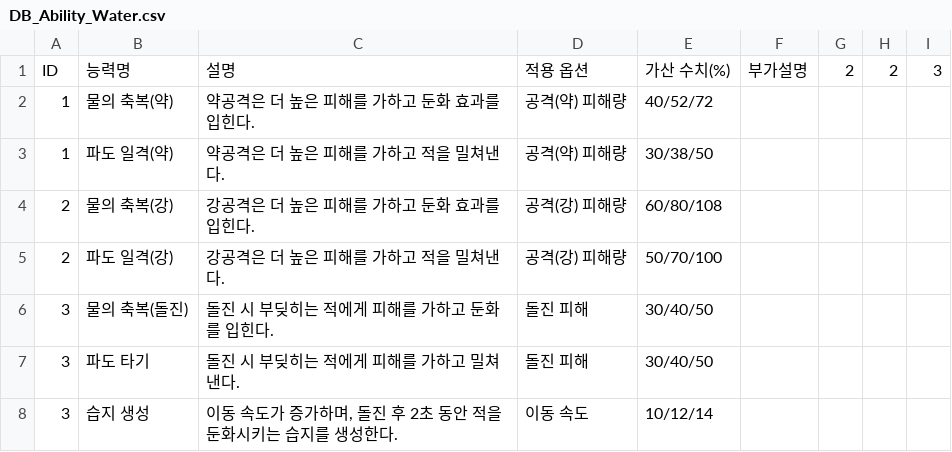
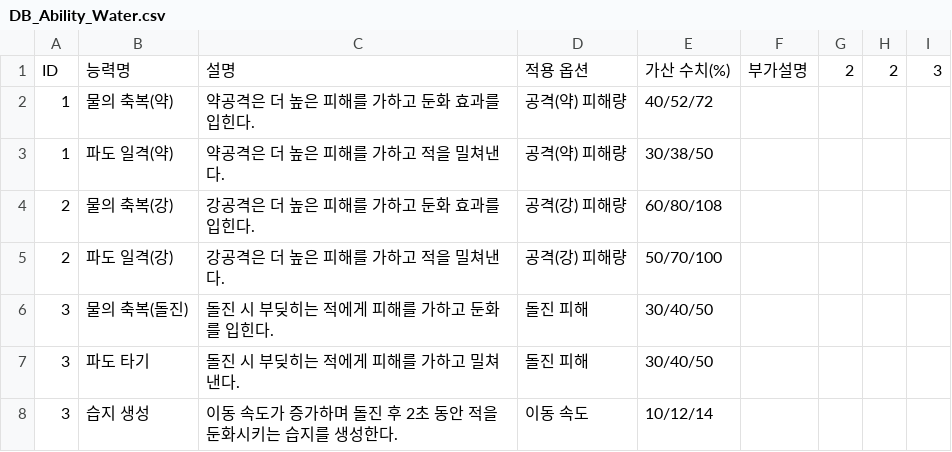
Before and after one commit to gulddaggi/Project_BR2, a CSV file: Assets/Resources/DB_Ability_Water.csv, drawn as a sheet.

```diff
--- a/Assets/Resources/DB_Ability_Water.csv
+++ b/Assets/Resources/DB_Ability_Water.csv
@@ -7,2 +7,2 @@ ID,능력명,설명,적용 옵션,가산 수치(%),부가설명,2,2,3
 3,파도 타기,돌진 시 부딪히는 적에게 피해를 가하고 밀쳐낸다.,돌진 피해,30/40/50,,,,
-3,습지 생성,"이동 속도가 증가하며, 돌진 후 2초 동안 적을 둔화시키는 습지를 생성한다.",이동 속도,10/12/14,,,,
+3,습지 생성,이동 속도가 증가하며 돌진 후 2초 동안 적을 둔화시키는 습지를 생성한다.,이동 속도,10/12/14,,,,
```
Also changed, not shown: Assets/Resources/DB_Dialogue_Water.csv, 8 other files.
